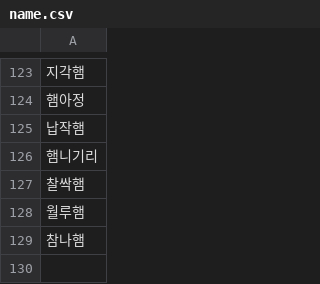
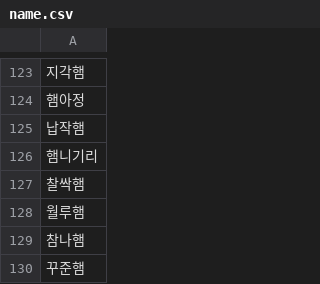
Before and after one commit to Hyo-ham/HamCup, a CSV file: name.csv, drawn as a sheet; only a part is shown, gaps mark what is left out; the diff names each change by its address in the sheet, - before the commit and + after, or states it on an @@ line.

Commit message:
Update name.csv

```diff
--- a/name.csv
+++ b/name.csv
+row 130: 꾸준햄
```
